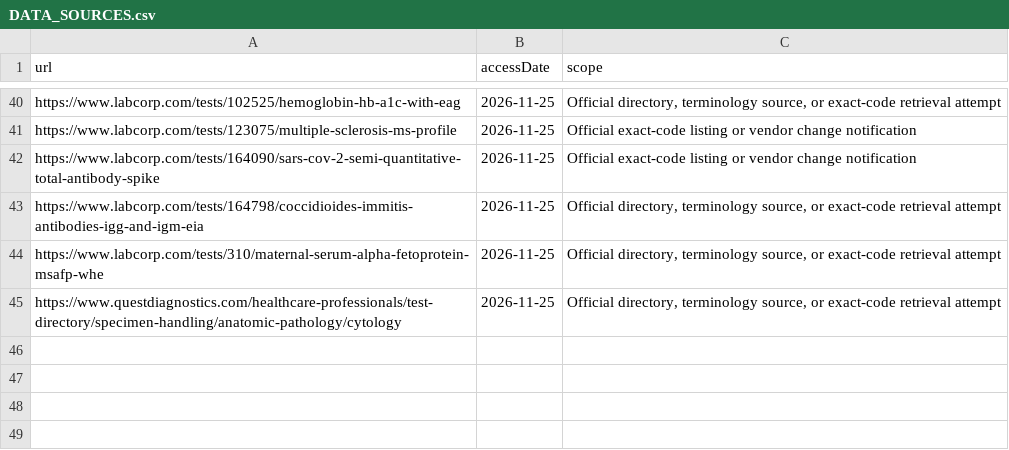
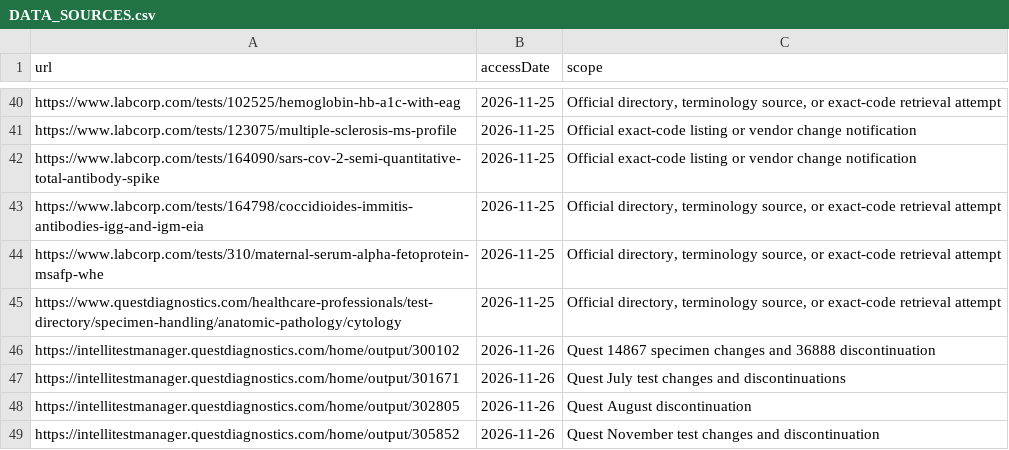
Before and after one commit to 5amlim/Lab-Calculator, a CSV file: audits/master/DATA_SOURCES.csv, drawn as a sheet; only a part is shown, gaps mark what is left out; the diff names each change by its address in the sheet, - before the commit and + after, or states it on an @@ line.

Commit message:
Apply Quest notice and record vendor evidence: audits/master/DATA_SOURCES.csv

```diff
--- a/audits/master/DATA_SOURCES.csv
+++ b/audits/master/DATA_SOURCES.csv
+row 46: https://intellitestmanager.questdiagnostics.com/home/output/300102 | 2026-11-26 | Quest 14867 specimen changes and 36888 discontinuation
+row 47: https://intellitestmanager.questdiagnostics.com/home/output/301671 | 2026-11-26 | Quest July test changes and discontinuations
+row 48: https://intellitestmanager.questdiagnostics.com/home/output/302805 | 2026-11-26 | Quest August discontinuation
+row 49: https://intellitestmanager.questdiagnostics.com/home/output/305852 | 2026-11-26 | Quest November test changes and discontinuation
```
